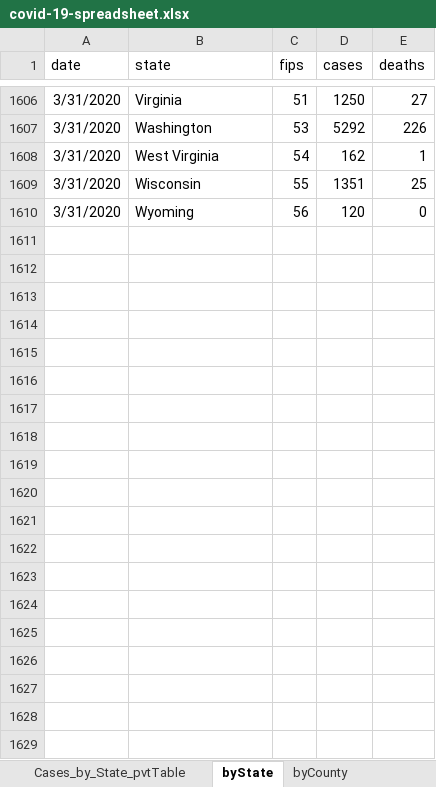
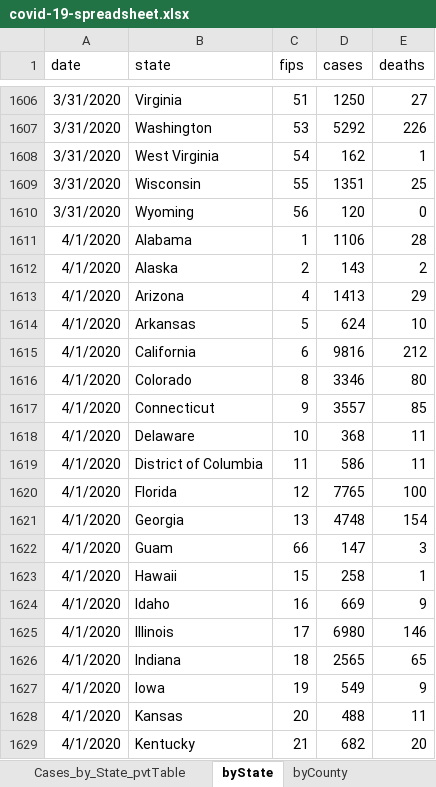
Before and after one commit to scbressler/COVID-19-Project, an Excel workbook: covid-19-spreadsheet.xlsx, sheet byState, drawn as a sheet; only a part is shown, gaps mark what is left out; values as stored, in another font and other column widths than the file's, no borders; the diff covers the shown part only; the diff names each change by its address in the sheet, - before the commit and + after, or states it on an @@ line.

```diff
--- a/covid-19-spreadsheet.xlsx (sheet byState)
+++ b/covid-19-spreadsheet.xlsx (sheet byState)
+row 1611: 4/1/2020 | Alabama | 1 | 1106 | 28
+row 1612: 4/1/2020 | Alaska | 2 | 143 | 2
+row 1613: 4/1/2020 | Arizona | 4 | 1413 | 29
+row 1614: 4/1/2020 | Arkansas | 5 | 624 | 10
+row 1615: 4/1/2020 | California | 6 | 9816 | 212
+row 1616: 4/1/2020 | Colorado | 8 | 3346 | 80
+row 1617: 4/1/2020 | Connecticut | 9 | 3557 | 85
+row 1618: 4/1/2020 | Delaware | 10 | 368 | 11
+row 1619: 4/1/2020 | District of Columbia | 11 | 586 | 11
+row 1620: 4/1/2020 | Florida | 12 | 7765 | 100
+row 1621: 4/1/2020 | Georgia | 13 | 4748 | 154
+row 1622: 4/1/2020 | Guam | 66 | 147 | 3
+row 1623: 4/1/2020 | Hawaii | 15 | 258 | 1
+row 1624: 4/1/2020 | Idaho | 16 | 669 | 9
+row 1625: 4/1/2020 | Illinois | 17 | 6980 | 146
+row 1626: 4/1/2020 | Indiana | 18 | 2565 | 65
+row 1627: 4/1/2020 | Iowa | 19 | 549 | 9
+row 1628: 4/1/2020 | Kansas | 20 | 488 | 11
+row 1629: 4/1/2020 | Kentucky | 21 | 682 | 20
```
Also changed, not shown: 36 added rows elsewhere in this sheet, sheet byCounty, sheet Cases_by_State_pvtTable, charts or pictures, 8 other files.
